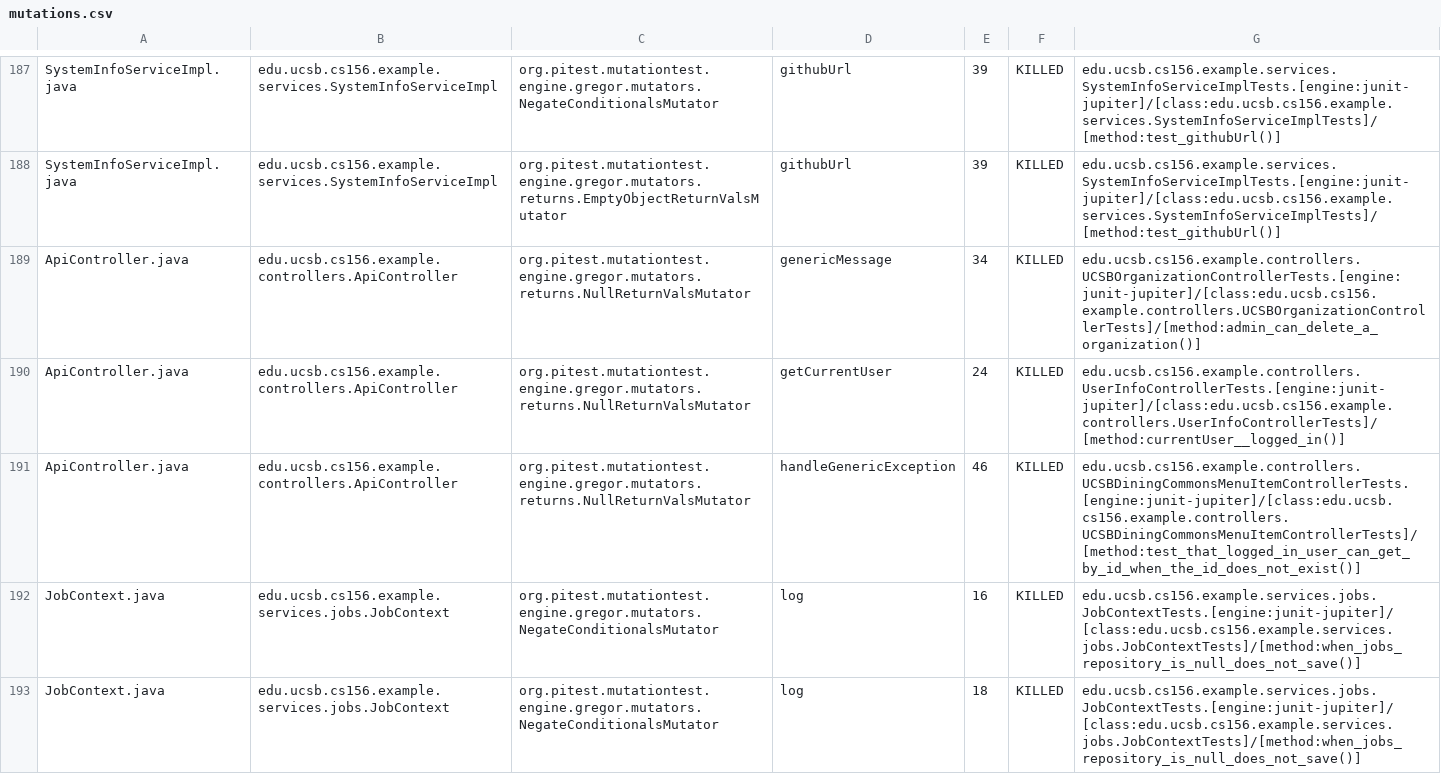
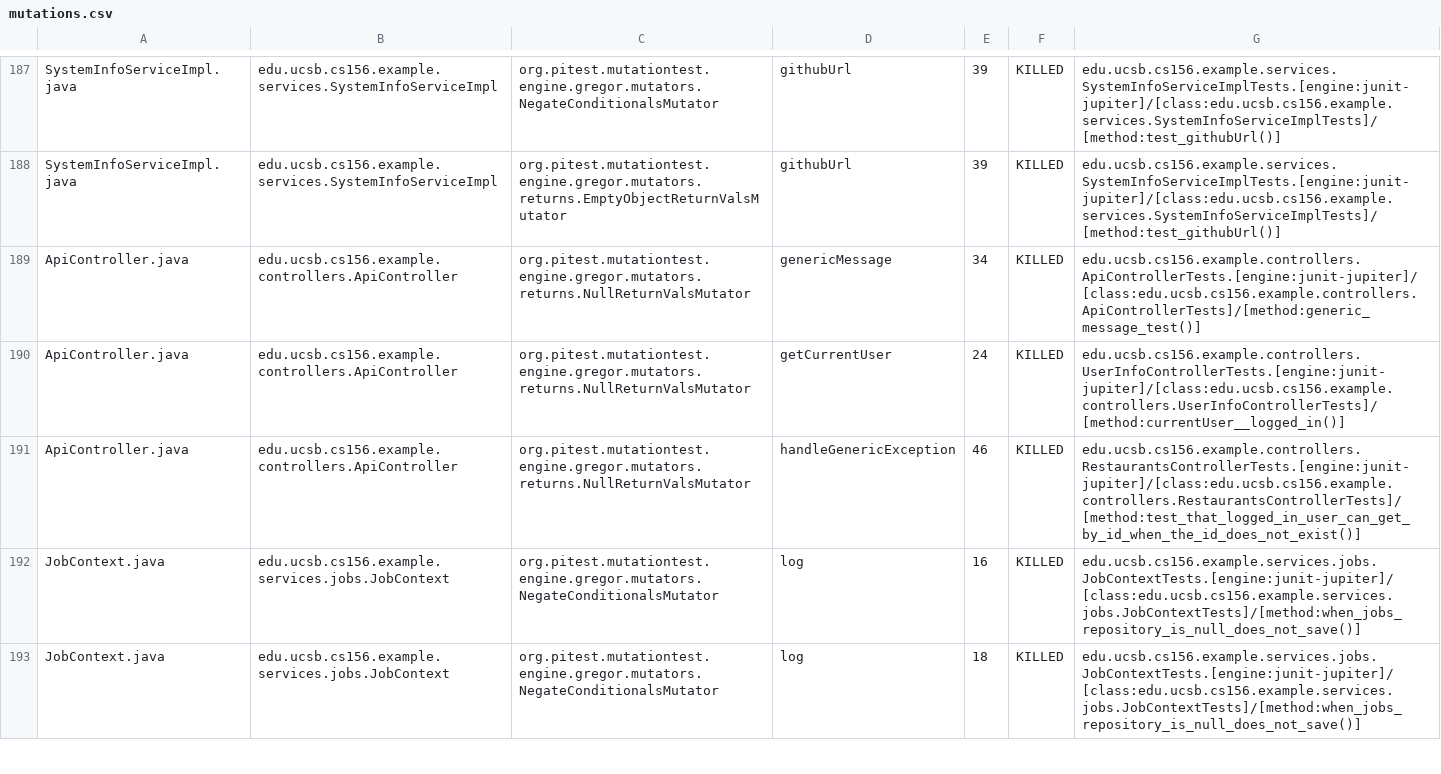
Before and after one commit to ucsb-cs156-s26/team02-s26-01, a CSV file: prs/113/pitest/mutations.csv, drawn as a sheet; only a part is shown, gaps mark what is left out.

Commit message:
Deploying to gh-pages from @ ucsb-cs156-s26/team02-s26-01@8b5ac6ed4620df6509ea187357c7677a5707a1b1 🚀

```diff
--- a/prs/113/pitest/mutations.csv
+++ b/prs/113/pitest/mutations.csv
@@ -188,5 +188,5 @@ SystemInfoServiceImpl.java,edu.ucsb.cs156.example.services.SystemInfoServiceImpl
 SystemInfoServiceImpl.java,edu.ucsb.cs156.example.services.SystemInfoServiceImpl,org.pitest.mutationtest.engine.gregor.mutators.returns.EmptyObjectReturnValsMutator,githubUrl,39,KILLED,edu.ucsb.cs156.example.services.SystemInfoServiceImplTests.[engine:junit-jupiter]/[class:edu.ucsb.cs156.example.services.SystemInfoServiceImplTests]/[method:test_githubUrl()]
-ApiController.java,edu.ucsb.cs156.example.controllers.ApiController,org.pitest.mutationtest.engine.gregor.mutators.returns.NullReturnValsMutator,genericMessage,34,KILLED,edu.ucsb.cs156.example.controllers.UCSBOrganizationControllerTests.[engine:junit-jupiter]/[class:edu.ucsb.cs156.example.controllers.UCSBOrganizationControllerTests]/[method:admin_can_delete_a_organization()]
+ApiController.java,edu.ucsb.cs156.example.controllers.ApiController,org.pitest.mutationtest.engine.gregor.mutators.returns.NullReturnValsMutator,genericMessage,34,KILLED,edu.ucsb.cs156.example.controllers.ApiControllerTests.[engine:junit-jupiter]/[class:edu.ucsb.cs156.example.controllers.ApiControllerTests]/[method:generic_message_test()]
 ApiController.java,edu.ucsb.cs156.example.controllers.ApiController,org.pitest.mutationtest.engine.gregor.mutators.returns.NullReturnValsMutator,getCurrentUser,24,KILLED,edu.ucsb.cs156.example.controllers.UserInfoControllerTests.[engine:junit-jupiter]/[class:edu.ucsb.cs156.example.controllers.UserInfoControllerTests]/[method:currentUser__logged_in()]
-ApiController.java,edu.ucsb.cs156.example.controllers.ApiController,org.pitest.mutationtest.engine.gregor.mutators.returns.NullReturnValsMutator,handleGenericException,46,KILLED,edu.ucsb.cs156.example.controllers.UCSBDiningCommonsMenuItemControllerTests.[engine:junit-jupiter]/[class:edu.ucsb.cs156.example.controllers.UCSBDiningCommonsMenuItemControllerTests]/[method:test_that_logged_in_user_can_get_by_id_when_the_id_does_not_exist()]
+ApiController.java,edu.ucsb.cs156.example.controllers.ApiController,org.pitest.mutationtest.engine.gregor.mutators.returns.NullReturnValsMutator,handleGenericException,46,KILLED,edu.ucsb.cs156.example.controllers.RestaurantsControllerTests.[engine:junit-jupiter]/[class:edu.ucsb.cs156.example.controllers.RestaurantsControllerTests]/[method:test_that_logged_in_user_can_get_by_id_when_the_id_does_not_exist()]
 JobContext.java,edu.ucsb.cs156.example.services.jobs.JobContext,org.pitest.mutationtest.engine.gregor.mutators.NegateConditionalsMutator,log,16,KILLED,edu.ucsb.cs156.example.services.jobs.JobContextTests.[engine:junit-jupiter]/[class:edu.ucsb.cs156.example.services.jobs.JobContextTests]/[method:when_jobs_repository_is_null_does_not_save()]
```
Also changed, not shown: 21 other files.
